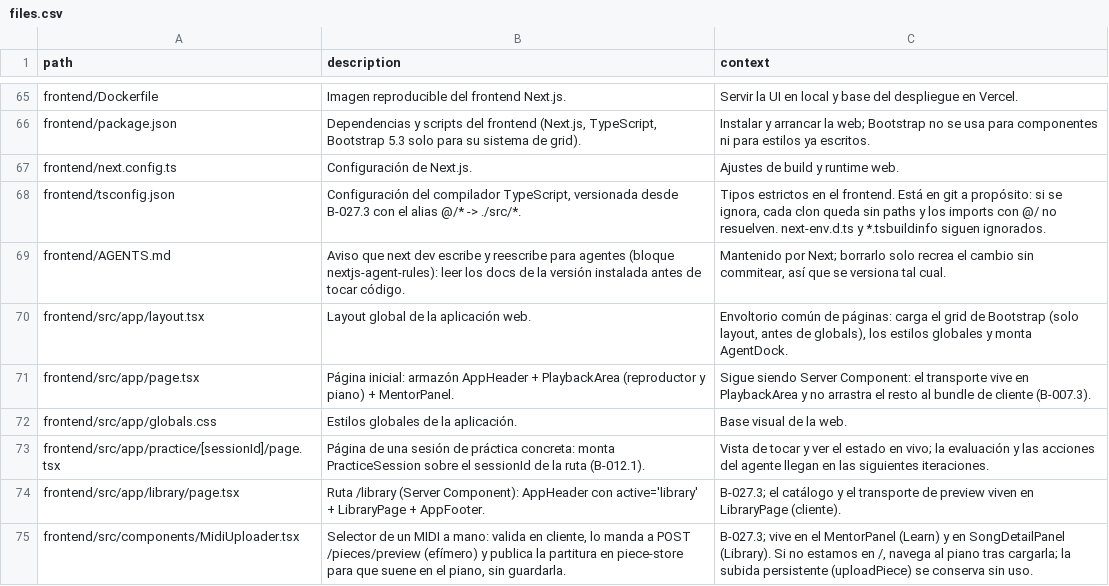
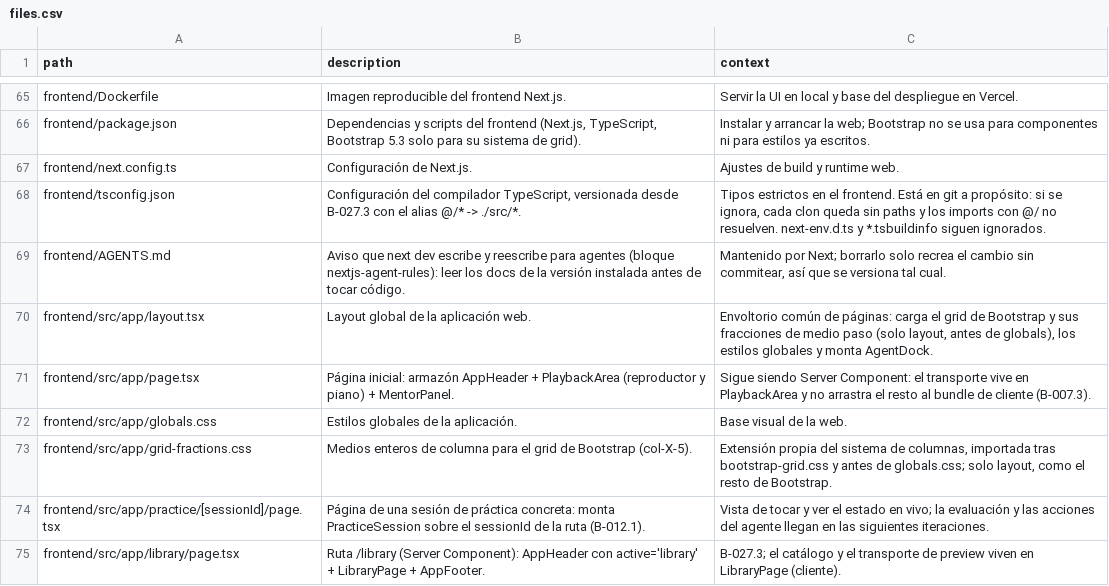
Before and after one commit to andrupax94/PianoMentor-IA, a CSV file: architecture/files.csv, drawn as a sheet; only a part is shown, gaps mark what is left out; the shorter side is filled out with more unchanged rows.

Commit message:
feat(css): anade los medios enteros de columna del grid (col-X-5)
bootstrap-grid.css solo reparte enters (col-1..col-12). grid-fractions.css define col-{n}-5 y col-{breakpoint}-{n}-5 (n=1..11) con el mismo contrato flex/width y los mismos puntos de ruptura (576/768/992/1200/1400), en las 6 vistas. Importado en layout.tsx entre el grid y globals; verificado en navegador: 1296px -> col-1 106.73px, col-1-5 160.13px (1.5x), y xxl espera a 1400. Skill CSS actualizada (tabla, orden e importes del chequeo).

```diff
--- a/architecture/files.csv
+++ b/architecture/files.csv
@@ -69,5 +69,6 @@ frontend/tsconfig.json,"Configuración del compilador TypeScript, versionada des
 frontend/AGENTS.md,"Aviso que next dev escribe y reescribe para agentes (bloque nextjs-agent-rules): leer los docs de la versión instalada antes de tocar código.","Mantenido por Next; borrarlo solo recrea el cambio sin commitear, así que se versiona tal cual."
-frontend/src/app/layout.tsx,"Layout global de la aplicación web.","Envoltorio común de páginas: carga el grid de Bootstrap (solo layout, antes de globals), los estilos globales y monta AgentDock."
+frontend/src/app/layout.tsx,"Layout global de la aplicación web.","Envoltorio común de páginas: carga el grid de Bootstrap y sus fracciones de medio paso (solo layout, antes de globals), los estilos globales y monta AgentDock."
 frontend/src/app/page.tsx,"Página inicial: armazón AppHeader + PlaybackArea (reproductor y piano) + MentorPanel.","Sigue siendo Server Component: el transporte vive en PlaybackArea y no arrastra el resto al bundle de cliente (B-007.3)."
 frontend/src/app/globals.css,"Estilos globales de la aplicación.","Base visual de la web."
+frontend/src/app/grid-fractions.css,"Medios enteros de columna para el grid de Bootstrap (col-X-5).","Extensión propia del sistema de columnas, importada tras bootstrap-grid.css y antes de globals.css; solo layout, como el resto de Bootstrap."
 frontend/src/app/practice/[sessionId]/page.tsx,"Página de una sesión de práctica concreta: monta PracticeSession sobre el sessionId de la ruta (B-012.1).","Vista de tocar y ver el estado en vivo; la evaluación y las acciones del agente llegan en las siguientes iteraciones."
```
Also changed, not shown: 4 other files.
